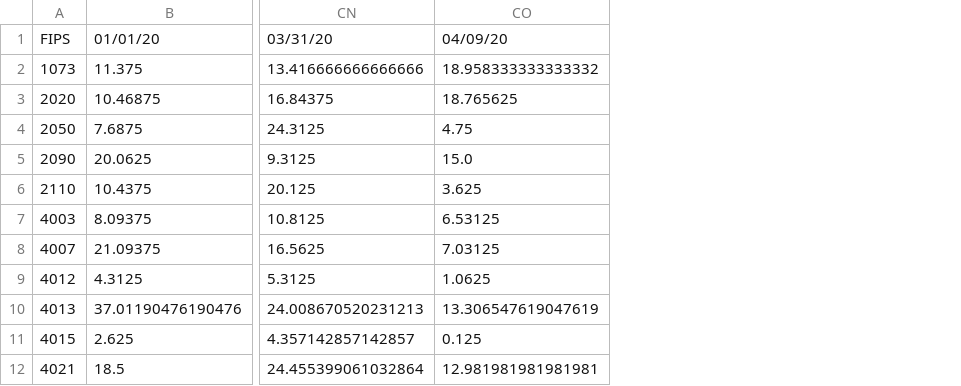
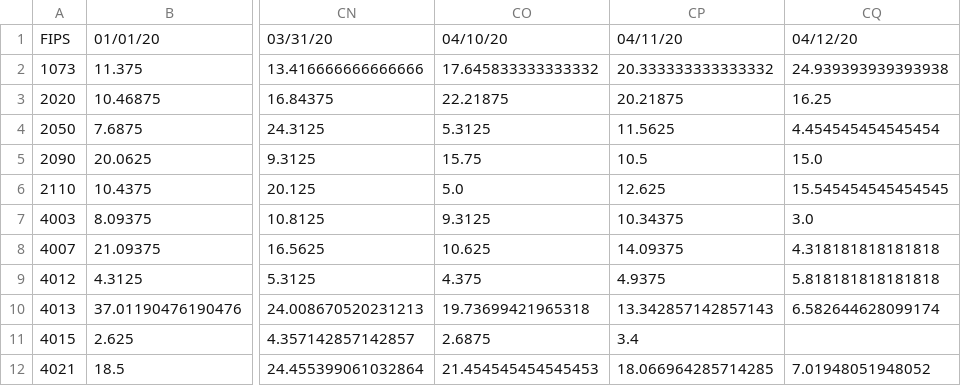
Before and after one commit to Zarand3r/corona_light, a CSV file: models/processing/USA/County_Based/PM10_AQI.csv, drawn as a sheet; only a part is shown, gaps mark what is left out; removed rows and columns are numbered as before the commit, all else as after; the diff names each change by its address in the sheet, - before the commit and + after, or states it on an @@ line.

Commit message:
Data Fixes

```diff
--- a/models/processing/USA/County_Based/PM10_AQI.csv
+++ b/models/processing/USA/County_Based/PM10_AQI.csv
-column CO, rows 1-12: 04/09/20 | 18.958333333333332 | 18.765625 | 4.75 | 15.0 | 3.625 | 6.53125 | 7.03125 | 1.0625 | 13.306547619047619 | 0.125 | 12.981981981981981
+column CO, rows 1-12: 04/10/20 | 17.645833333333332 | 22.21875 | 5.3125 | 15.75 | 5.0 | 9.3125 | 10.625 | 4.375 | 19.73699421965318 | 2.6875 | 21.454545454545453
+column CP, rows 1-12: 04/11/20 | 20.333333333333332 | 20.21875 | 11.5625 | 10.5 | 12.625 | 10.34375 | 14.09375 | 4.9375 | 13.342857142857143 | 3.4 | 18.066964285714285
+column CQ, rows 1-12: 04/12/20 | 24.939393939393938 | 16.25 | 4.454545454545454 | 15.0 | 15.545454545454545 | 3.0 | 4.318181818181818 | 5.818181818181818 | 6.582644628099174 |  | 7.01948051948052
```
Also changed, not shown: models/processing/USA/County_Based/CO_PPB.csv, models/processing/USA/County_Based/NO2_AQI.csv, 22 other files.
